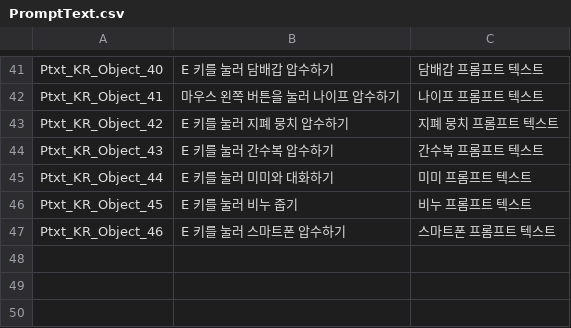
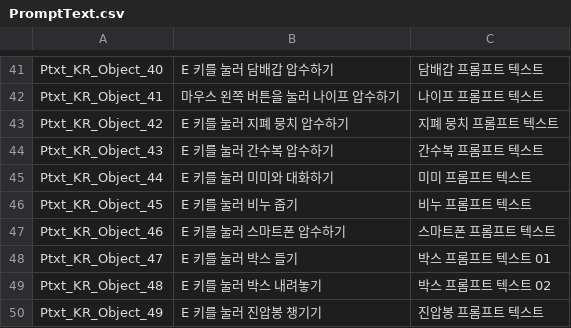
Before and after one commit to whoman4233/CanISleepTonightProject, a CSV file: Assets/07_Data/03_CSV/PromptText.csv, drawn as a sheet; only a part is shown, gaps mark what is left out; the diff names each change by its address in the sheet, - before the commit and + after, or states it on an @@ line.

Commit message:
docs: 박스, 진압봉 프롬프트 텍스트 추가

```diff
--- a/Assets/07_Data/03_CSV/PromptText.csv
+++ b/Assets/07_Data/03_CSV/PromptText.csv
+row 48: Ptxt_KR_Object_47 | E 키를 눌러 박스 들기 | 박스 프롬프트 텍스트 01
+row 49: Ptxt_KR_Object_48 | E 키를 눌러 박스 내려놓기 | 박스 프롬프트 텍스트 02
+row 50: Ptxt_KR_Object_49 | E 키를 눌러 진압봉 챙기기 | 진압봉 프롬프트 텍스트
```
